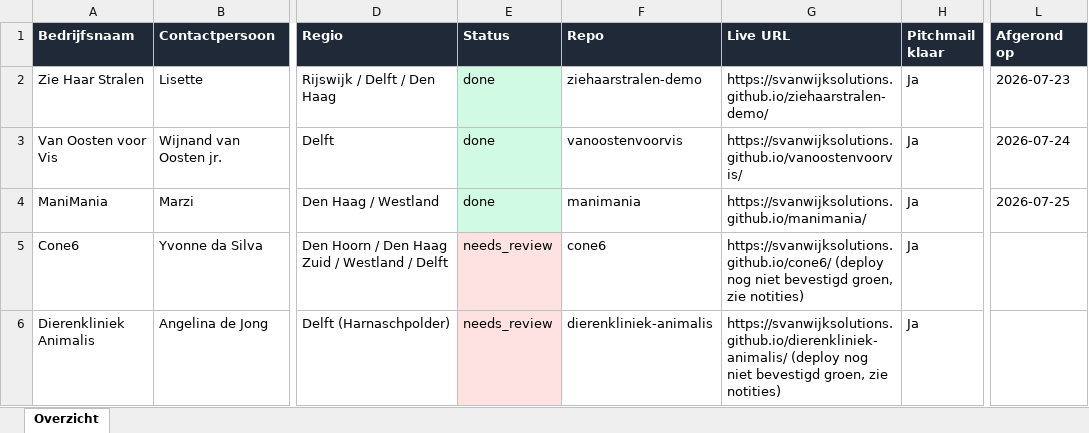
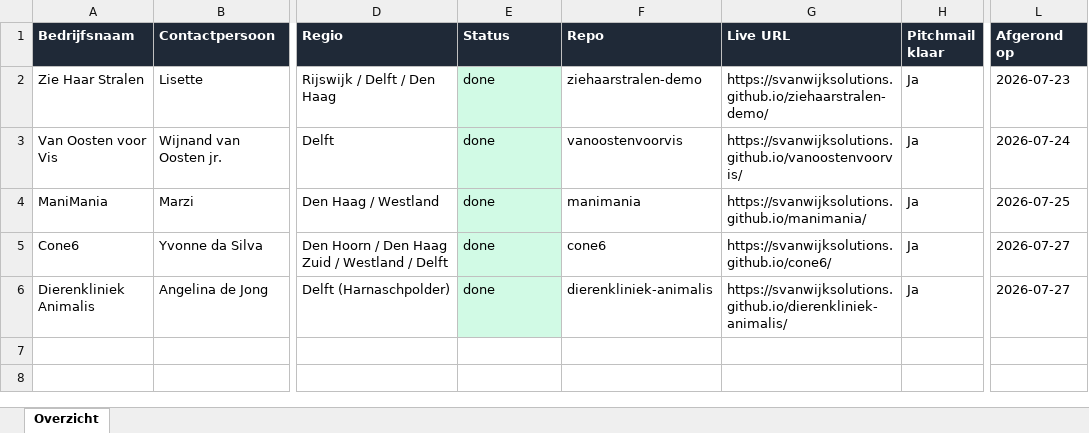
Before and after one commit to svanwijksolutions/demo-site-queue, an Excel workbook: overzicht.xlsx, sheet Overzicht, drawn as a sheet; only a part is shown, gaps mark what is left out; values as stored, in another font and other column widths than the file's, no borders; table styles not drawn; the diff names each change by its address in the sheet, - before the commit and + after, or states it on an @@ line.

```diff
--- a/overzicht.xlsx (sheet Overzicht)
+++ b/overzicht.xlsx (sheet Overzicht)
-E5:E6 (Status): needs_review
+E5:E6 (Status): done
-E5:E6 fill: #FEE2E2
+E5:E6 fill: #D1FAE5
-G5 (Live URL): https://svanwijksolutions.github.io/cone6/ (deploy nog niet bevestigd groen, zie notities)
+G5 (Live URL): https://svanwijksolutions.github.io/cone6/
-L5:L6 (Afgerond op): (empty)
+L5:L6 (Afgerond op): 2026-07-27
-G6 (Live URL): https://svanwijksolutions.github.io/dierenkliniek-animalis/ (deploy nog niet bevestigd groen, zie notities)
+G6 (Live URL): https://svanwijksolutions.github.io/dierenkliniek-animalis/
```
Also changed, not shown: 1 other file.
